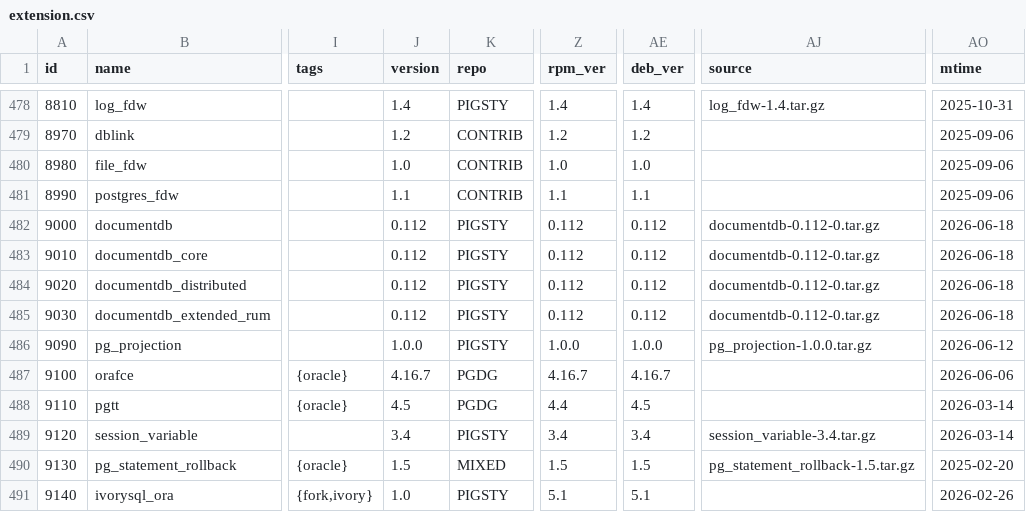
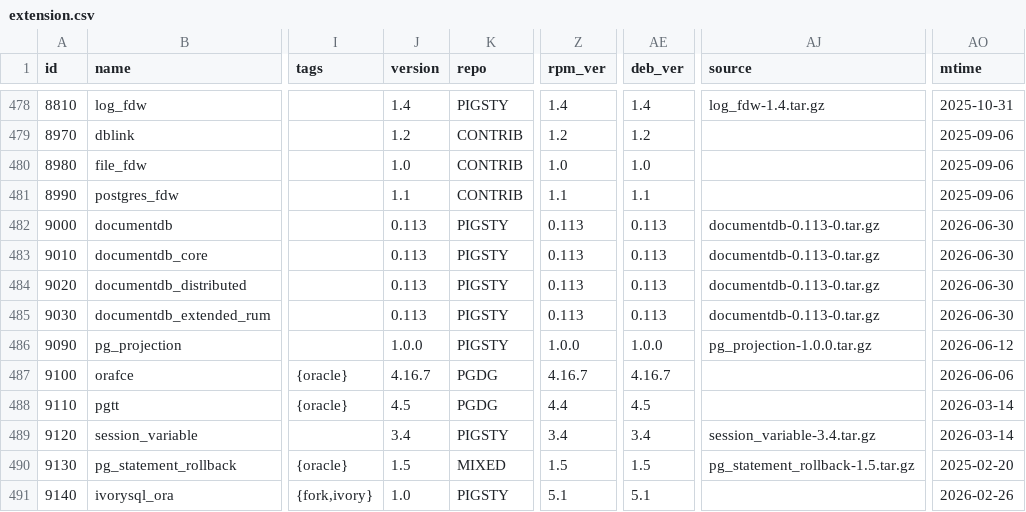
Before and after one commit to pgsty/pgext, a CSV file: db/extension.csv, drawn as a sheet; only a part is shown, gaps mark what is left out; the diff names each change by its address in the sheet, - before the commit and + after, or states it on an @@ line.

Commit message:
update documentdb metadata

```diff
--- a/db/extension.csv
+++ b/db/extension.csv
-J482:J485 (version): 0.112
+J482:J485 (version): 0.113
-Z482:Z485 (rpm_ver): 0.112
+Z482:Z485 (rpm_ver): 0.113
-AE482:AE485 (deb_ver): 0.112
+AE482:AE485 (deb_ver): 0.113
-AJ482:AJ485 (source): documentdb-0.112-0.tar.gz
+AJ482:AJ485 (source): documentdb-0.113-0.tar.gz
-AO482:AO485 (mtime): 2026-06-18
+AO482:AO485 (mtime): 2026-06-30
```
